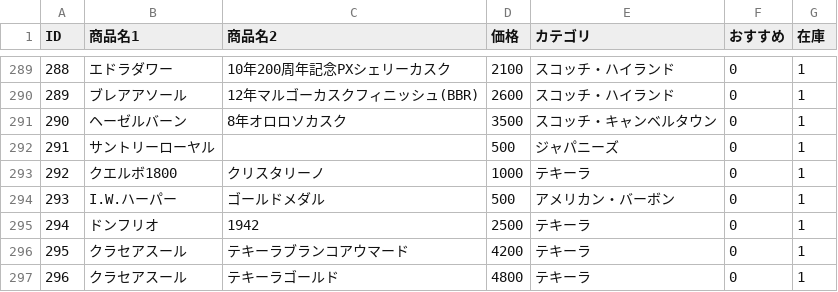
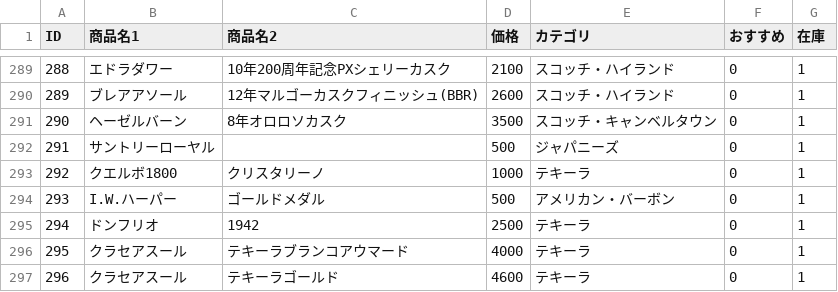
Before and after one commit to lm-toyohashi/lm-toyohashi.github.io, a CSV file: bottle.csv, drawn as a sheet; only a part is shown, gaps mark what is left out.

Commit message:
Update bottle.csv

```diff
--- a/bottle.csv
+++ b/bottle.csv
@@ -295,3 +295,3 @@ ID,商品名1,商品名2,価格,カテゴリ,おすすめ,在庫
 294,ドンフリオ,1942,2500,テキーラ,0,1
-295,クラセアスール,テキーラブランコアウマード,4200,テキーラ,0,1
-296,クラセアスール,テキーラゴールド,4800,テキーラ,0,1
+295,クラセアスール,テキーラブランコアウマード,4000,テキーラ,0,1
+296,クラセアスール,テキーラゴールド,4600,テキーラ,0,1
```
